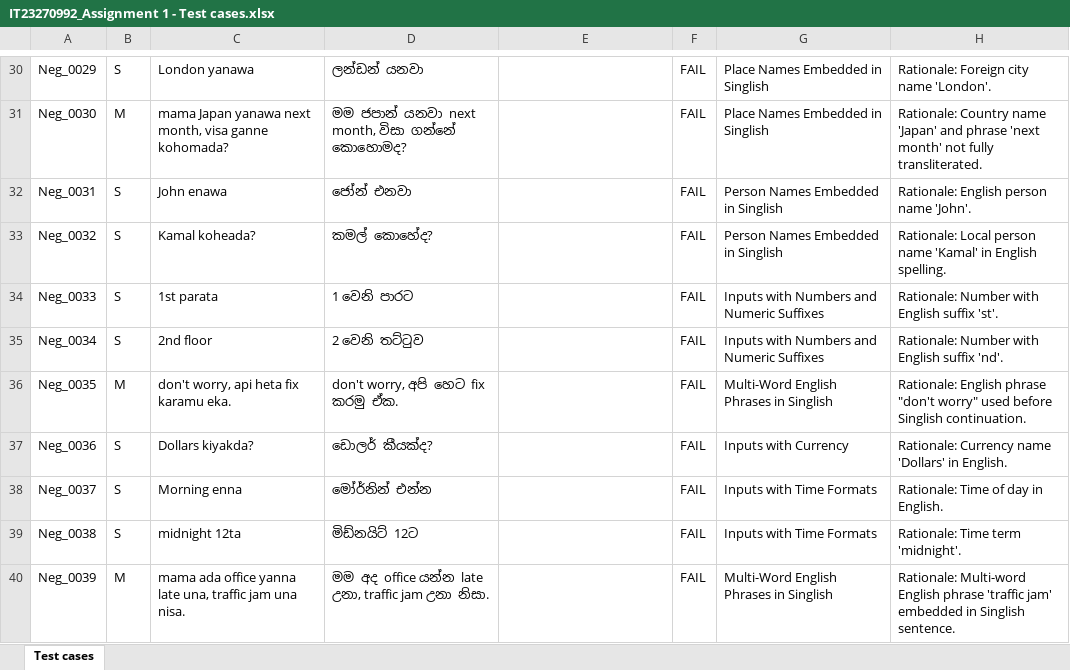
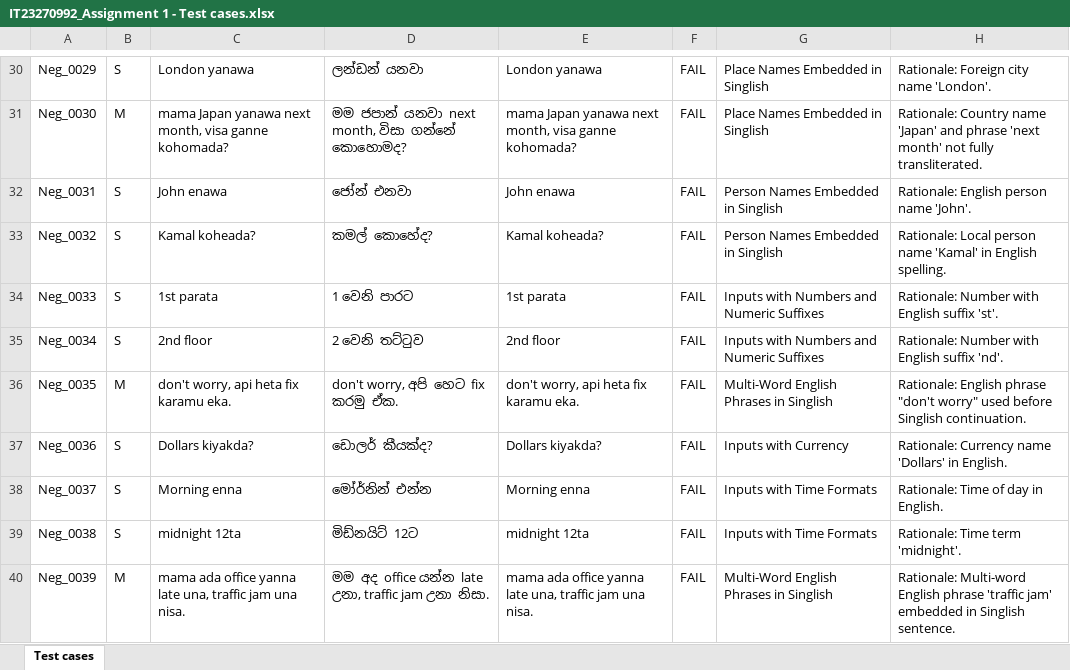
Before and after one commit to Nimesha-awpt/test_automation, an Excel workbook: IT23270992/IT23270992_Assignment 1 - Test cases.xlsx, sheet Test cases, drawn as a sheet; only a part is shown, gaps mark what is left out; values as stored, in another font and other column widths than the file's, no borders; the diff covers the shown part only; the diff names each change by its address in the sheet, - before the commit and + after, or states it on an @@ line.

```diff
--- a/IT23270992/IT23270992_Assignment 1 - Test cases.xlsx (sheet Test cases)
+++ b/IT23270992/IT23270992_Assignment 1 - Test cases.xlsx (sheet Test cases)
-E30: (empty)
+E30: London yanawa
-E31: (empty)
+E31: mama Japan yanawa next month, visa ganne kohomada?
-E32: (empty)
+E32: John enawa
-E33: (empty)
+E33: Kamal koheada?
-E34: (empty)
+E34: 1st parata
-E35: (empty)
+E35: 2nd floor
-E36: (empty)
+E36: don't worry, api heta fix karamu eka.
-E37: (empty)
+E37: Dollars kiyakda?
-E38: (empty)
+E38: Morning enna
-E39: (empty)
+E39: midnight 12ta
-E40: (empty)
+E40: mama ada office yanna late una, traffic jam una nisa.
```
Also changed, not shown: 42 edited cells elsewhere in this sheet, 1 other file.
